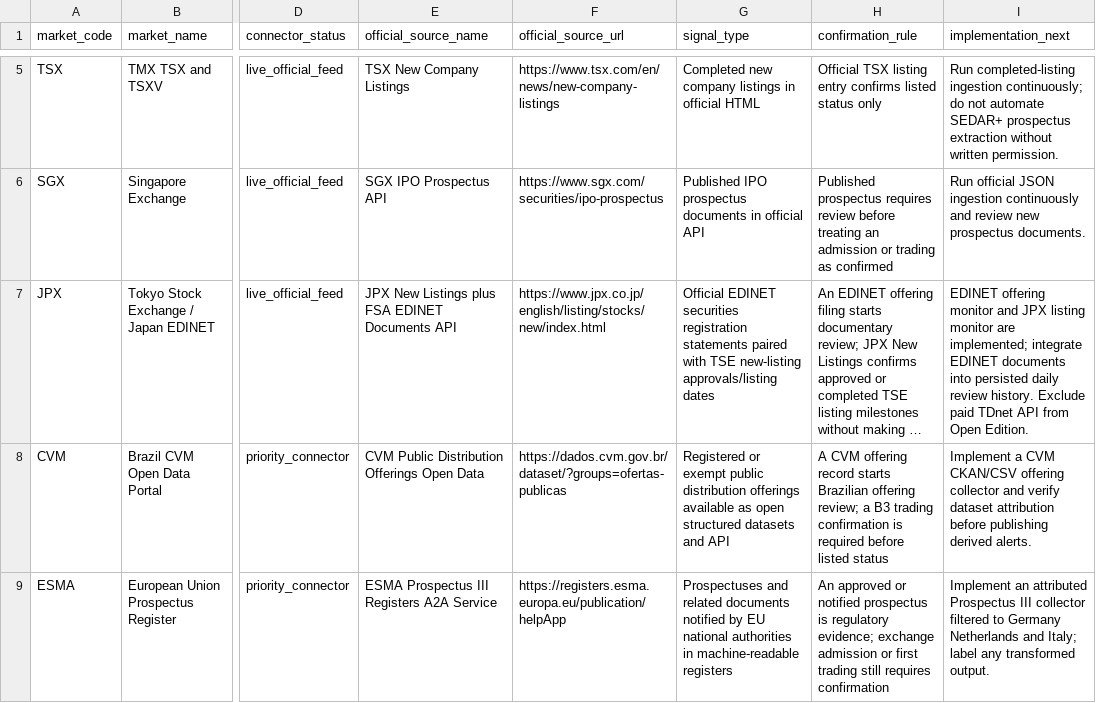
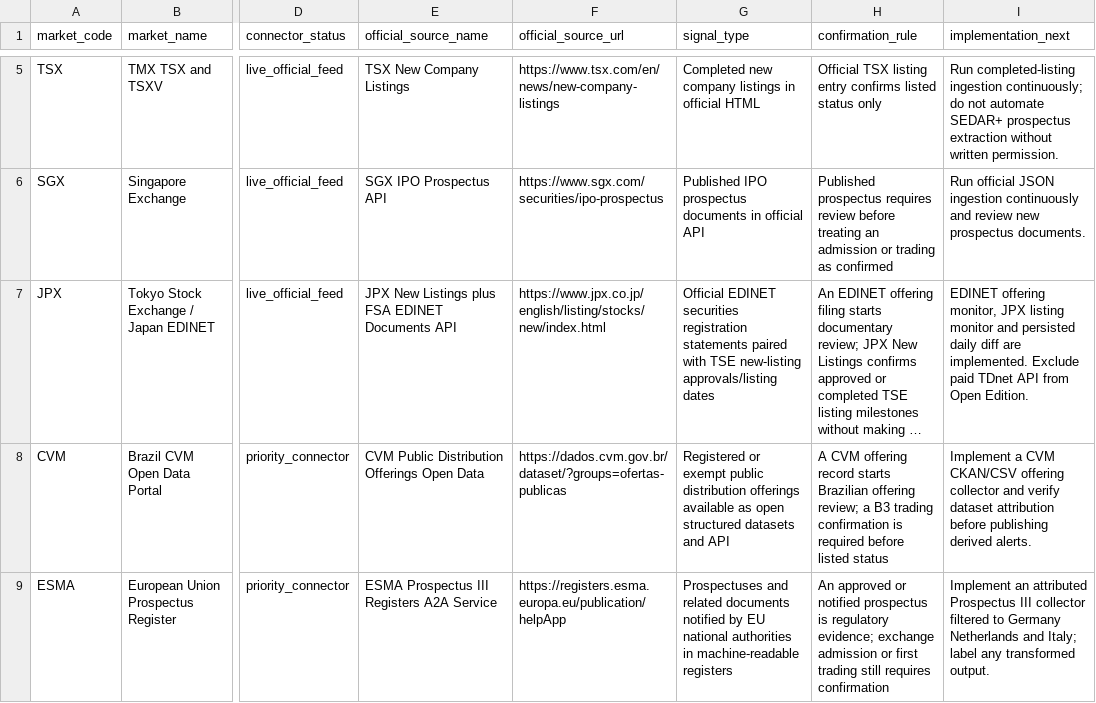
Before and after one commit to maverickgtm/marketwitness, a CSV file: data/samples/global_market_sources.csv, drawn as a sheet; only a part is shown, gaps mark what is left out; long unchanged cells end in …; the diff names each change by its address in the sheet, - before the commit and + after, or states it on an @@ line.

Commit message:
Integrate EDINET into daily listing alerts

```diff
--- a/data/samples/global_market_sources.csv
+++ b/data/samples/global_market_sources.csv
-I7 (implementation_next): EDINET offering monitor and JPX listing monitor are implemented; integrate EDINET documents into persisted daily review history. Exclude paid…
+I7 (implementation_next): EDINET offering monitor, JPX listing monitor and persisted daily diff are implemented. Exclude paid…
```
Also changed, not shown: data/samples/source_registry.csv, 12 other files.
